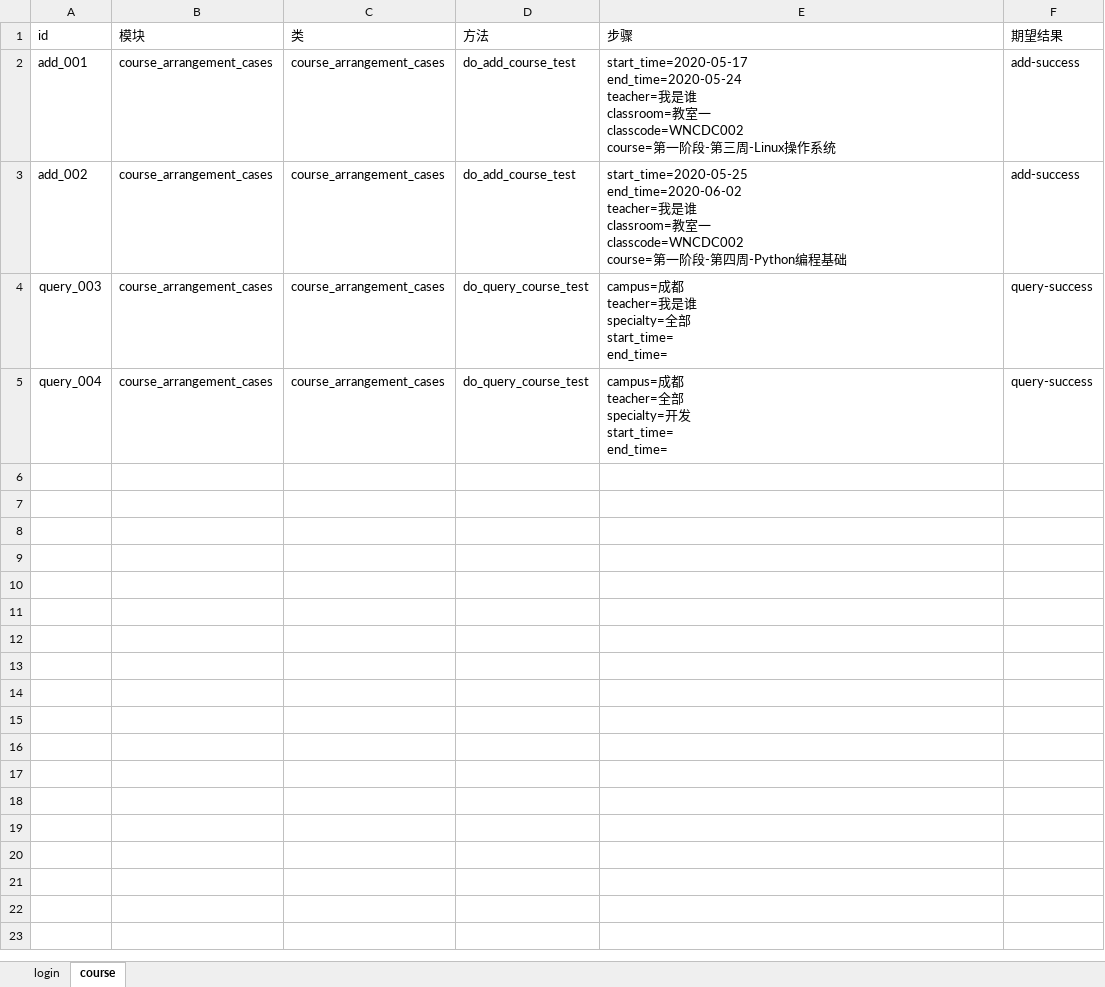
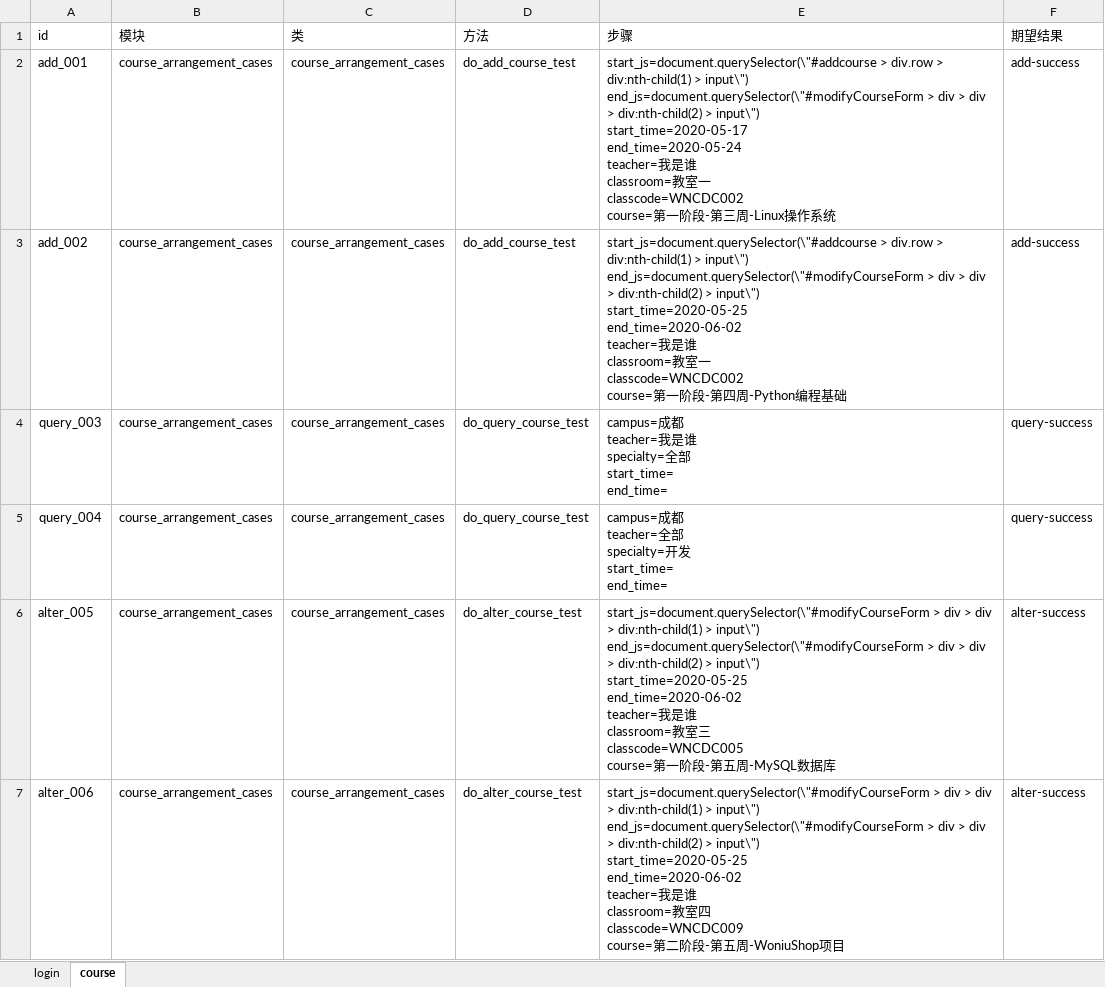
Before and after one commit to yang632/testing, an Excel workbook: data/woniuboss4.0_case_huang.xlsx, sheet course, drawn as a sheet; values as stored, in another font and other column widths than the file's, no borders; ↵ is a line break in a cell; the diff names each change by its address in the sheet, - before the commit and + after, or states it on an @@ line.

```diff
--- a/data/woniuboss4.0_case_huang.xlsx (sheet course)
+++ b/data/woniuboss4.0_case_huang.xlsx (sheet course)
-E2 (步骤): start_time=2020-05-17 ↵ end_time=2020-05-24…
+E2 (步骤): start_js=document.querySelector(\"#addcourse > div.row > div:nth-child(1) > input\") end_js=document.querySelector(\"#modifyCourseForm > div > div > div:nth-child(2) > input\") ↵ start_time=2020-05-17 ↵ end_time=2020-05-24…
-E3 (步骤): start_time=2020-05-25 ↵ end_time=2020-06-02…
+E3 (步骤): start_js=document.querySelector(\"#addcourse > div.row > div:nth-child(1) > input\") end_js=document.querySelector(\"#modifyCourseForm > div > div > div:nth-child(2) > input\") ↵ start_time=2020-05-25 ↵ end_time=2020-06-02…
+row 6: alter_005 | course_arrangement_cases | course_arrangement_cases | do_alter_course_test | start_js=document.querySelector(\"#modifyCourseForm > div > div > div:nth-child(1) > input\") end_js=document.querySelector(\"#modifyCourseForm > div > div > div:nth-child(2) > input\") ↵ start_time=2020-05-25 ↵ end_time=2020-06-02 ↵ teacher=我是谁 ↵ classroom=教室三 ↵ classcode=WNCDC005 ↵ course=第一阶段-第五周-MySQL数据库 | alter-success
+row 7: alter_006 | course_arrangement_cases | course_arrangement_cases | do_alter_course_test | start_js=document.querySelector(\"#modifyCourseForm > div > div > div:nth-child(1) > input\") end_js=document.querySelector(\"#modifyCourseForm > div > div > div:nth-child(2) > input\") ↵ start_time=2020-05-25 ↵ end_time=2020-06-02 ↵ teacher=我是谁 ↵ classroom=教室四 ↵ classcode=WNCDC009 ↵ course=第二阶段-第五周-WoniuShop项目 | alter-success
```
Also changed, not shown: 4 other files.
